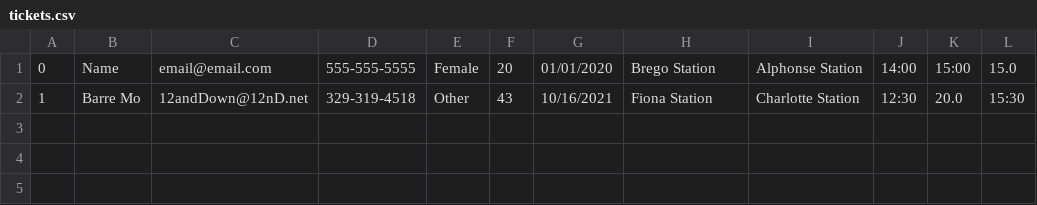
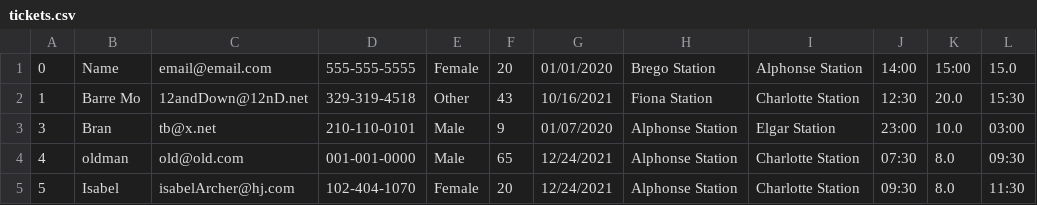
Before and after one commit to ZAslam93/Pyramid-Academy, a CSV file: boardingpass/resources/tickets.csv, drawn as a sheet; the diff names each change by its address in the sheet, - before the commit and + after, or states it on an @@ line.

```diff
--- a/boardingpass/resources/tickets.csv
+++ b/boardingpass/resources/tickets.csv
+row 3: 3 | Bran | tb@x.net | 210-110-0101 | Male | 9 | 01/07/2020 | Alphonse Station | Elgar Station | 23:00 | 10.0 | 03:00
+row 4: 4 | oldman | old@old.com | 001-001-0000 | Male | 65 | 12/24/2021 | Alphonse Station | Charlotte Station | 07:30 | 8.0 | 09:30
+row 5: 5 | Isabel | isabelArcher@hj.com | 102-404-1070 | Female | 20 | 12/24/2021 | Alphonse Station | Charlotte Station | 09:30 | 8.0 | 11:30
```
Also changed, not shown: 7 other files.
